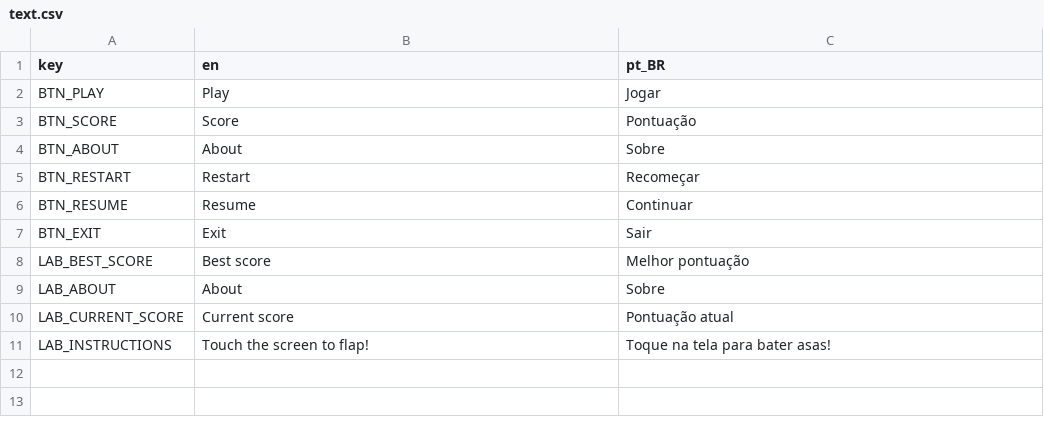
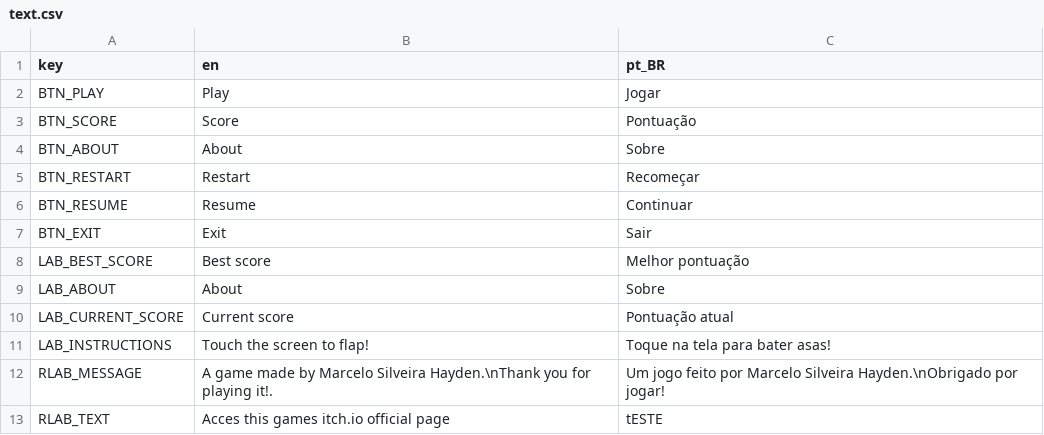
Before and after one commit to mshayden1998/Birdy-Type-of-Trouble, a CSV file: interface/text.csv, drawn as a sheet.

Commit message:
interface update
sub menus are working properly. everything's more visually pleasent.

```diff
--- a/interface/text.csv
+++ b/interface/text.csv
@@ -11 +11,3 @@ LAB_CURRENT_SCORE,"Current score","Pontuação atual"
 LAB_INSTRUCTIONS,"Touch the screen to flap!","Toque na tela para bater asas!"
+RLAB_MESSAGE,"A game made by Marcelo Silveira Hayden.\nThank you for playing it!.","Um jogo feito por Marcelo Silveira Hayden.\nObrigado por jogar!"
+RLAB_TEXT,"Acces this games itch.io official page","tESTE"
```
Also changed, not shown: 6 other files.
